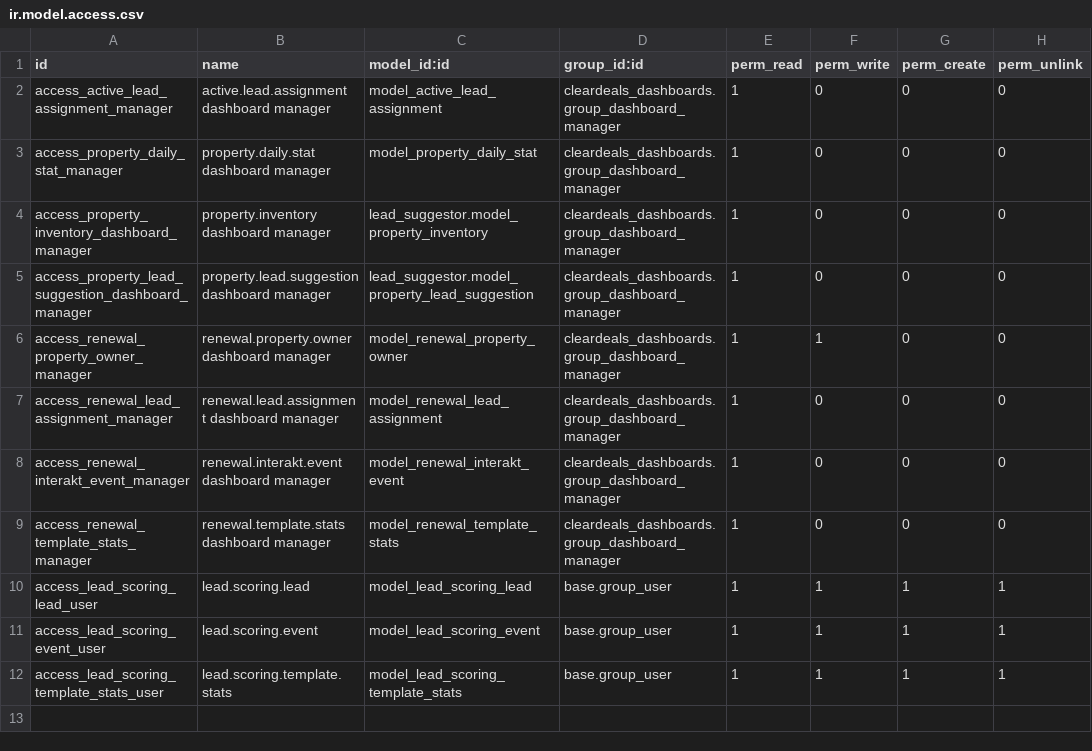
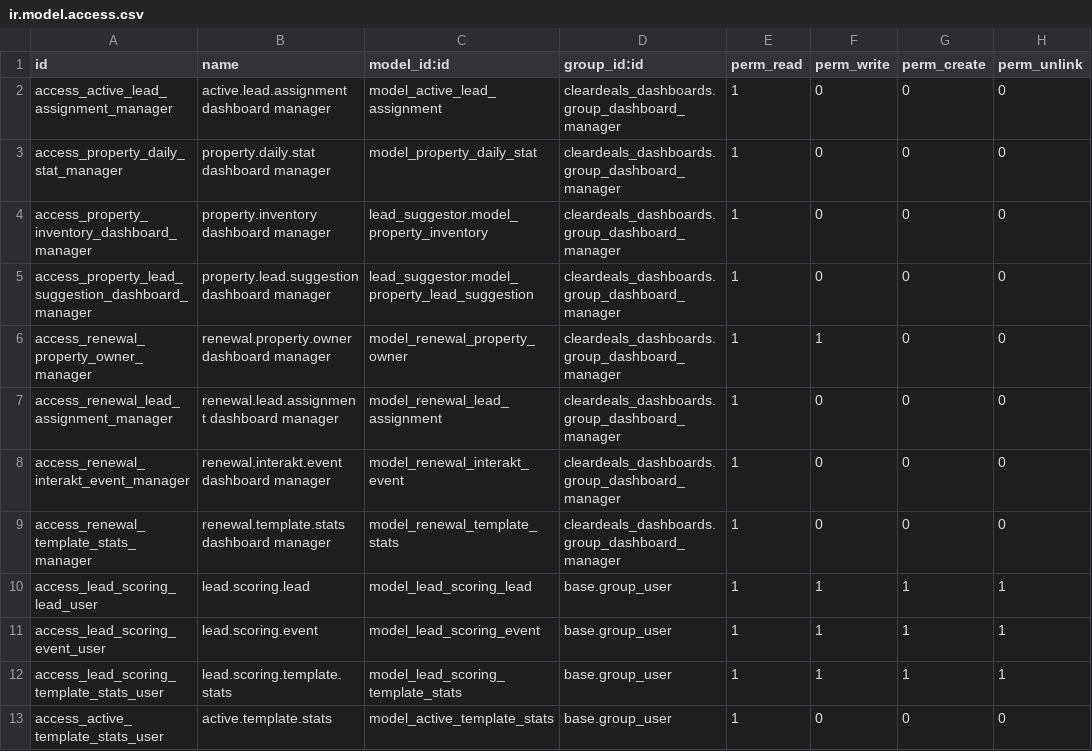
Before and after one commit to Cleardeals/odoo, a CSV file: custom_addons/cleardeals_dashboards/security/ir.model.access.csv, drawn as a sheet.

Commit message:
Add Active Template Stats dashboard and model
Introduces the 'active.template.stats' model to track template performance metrics, including a scheduled cron job to sync data from BigQuery. Adds views (list, pivot, graph, search), menu entry, access rights, and integrates the new dashboard into the module manifest and menus.

```diff
--- a/custom_addons/cleardeals_dashboards/security/ir.model.access.csv
+++ b/custom_addons/cleardeals_dashboards/security/ir.model.access.csv
@@ -12 +12,2 @@ access_lead_scoring_event_user,lead.scoring.event,model_lead_scoring_event,base.
 access_lead_scoring_template_stats_user,lead.scoring.template.stats,model_lead_scoring_template_stats,base.group_user,1,1,1,1
+access_active_template_stats_user,active.template.stats,model_active_template_stats,base.group_user,1,0,0,0
```
Also changed, not shown: 6 other files.
